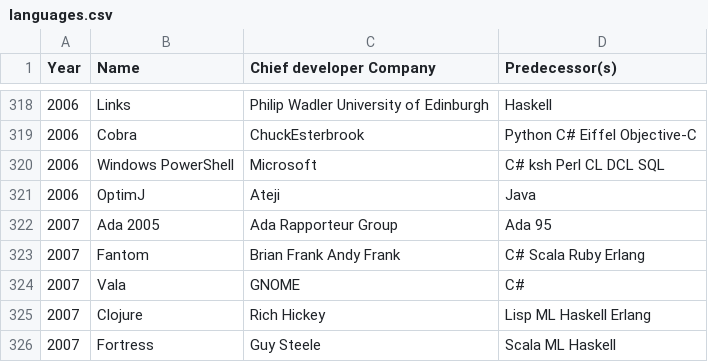
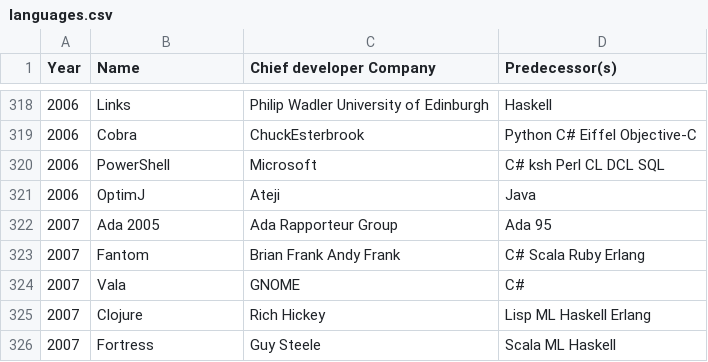
Before and after one commit to littleark/githut, a CSV file: web/data/languages.csv, drawn as a sheet; only a part is shown, gaps mark what is left out; the diff names each change by its address in the sheet, - before the commit and + after, or states it on an @@ line.

Commit message:
date on powershell, error because of longer name, microsoft powershell

```diff
--- a/web/data/languages.csv
+++ b/web/data/languages.csv
-B320 (Name): Windows PowerShell
+B320 (Name): PowerShell
```
